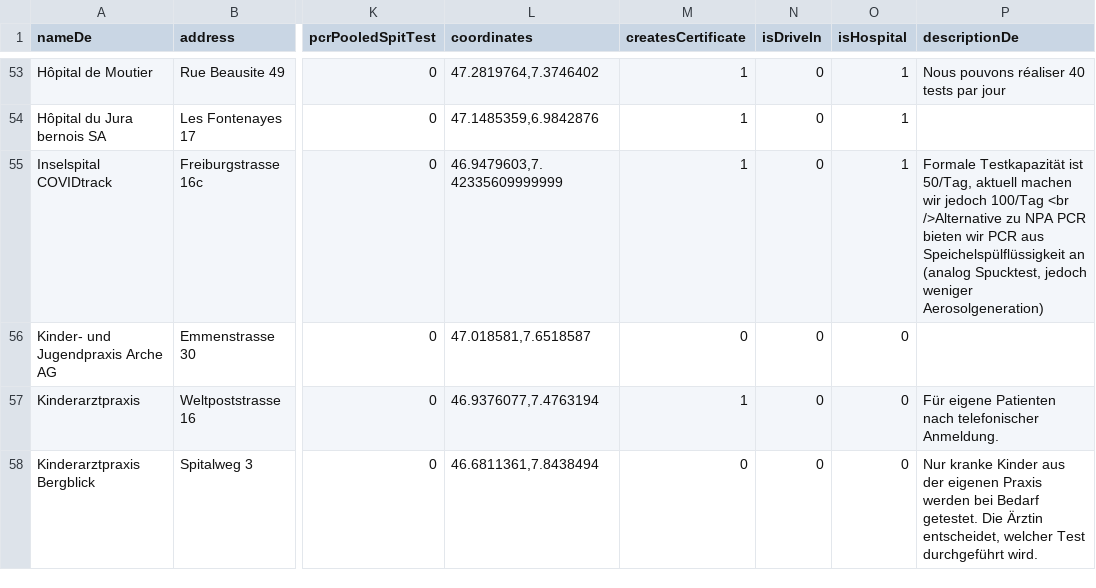
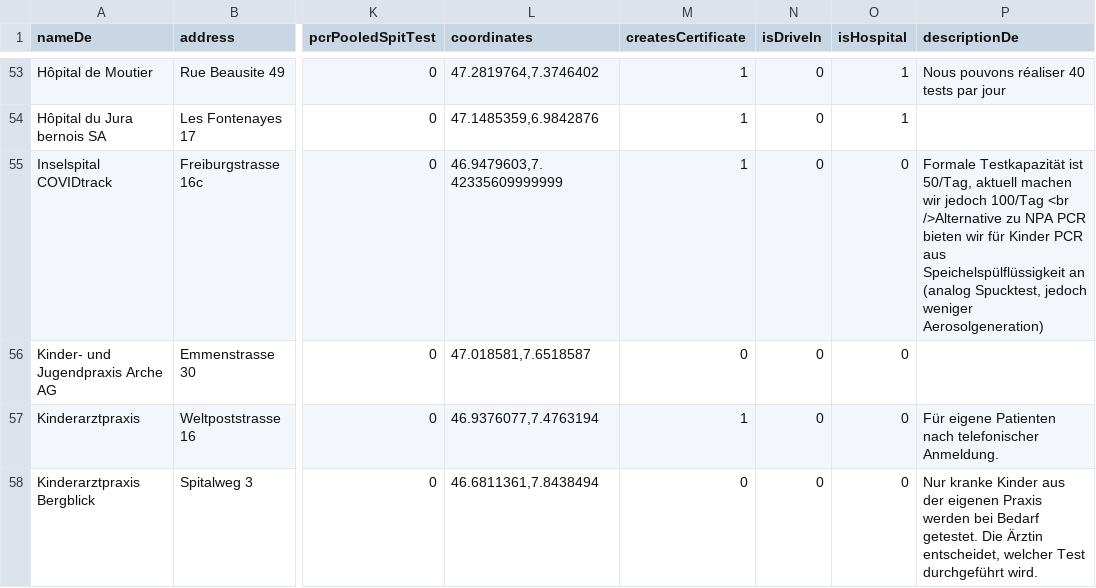
Before and after one commit to openDataBE/TestOffer, a CSV file: test_locations.csv, drawn as a sheet; only a part is shown, gaps mark what is left out; the diff names each change by its address in the sheet, - before the commit and + after, or states it on an @@ line.

Commit message:
Update test_locations.csv

```diff
--- a/test_locations.csv
+++ b/test_locations.csv
-O55 (isHospital): 1
+O55 (isHospital): 0
-P55 (descriptionDe): …bieten wir PCR aus…
+P55 (descriptionDe): …bieten wir für Kinder PCR aus…
```
